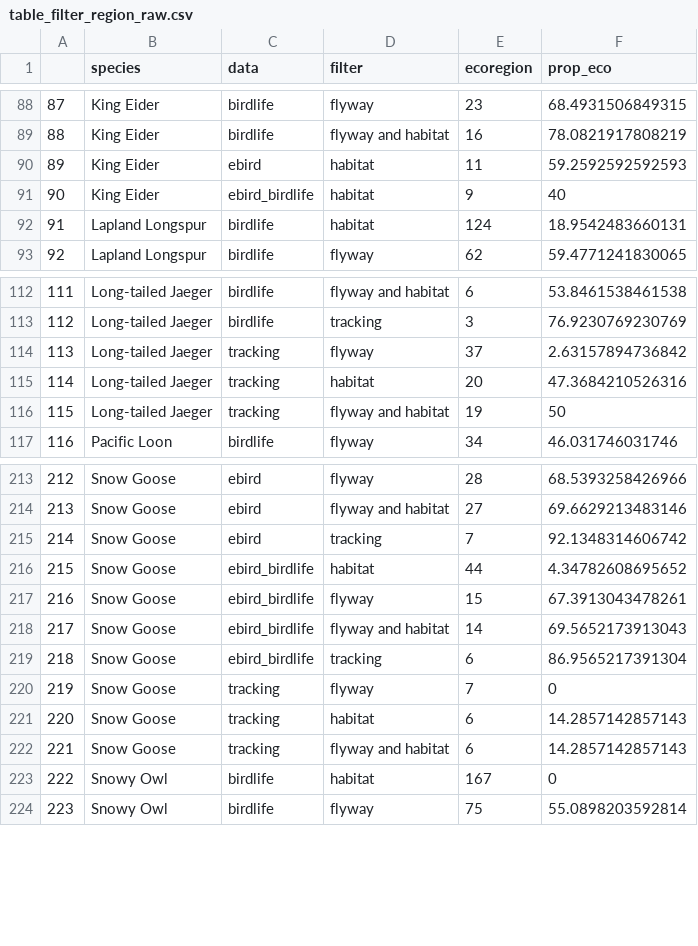
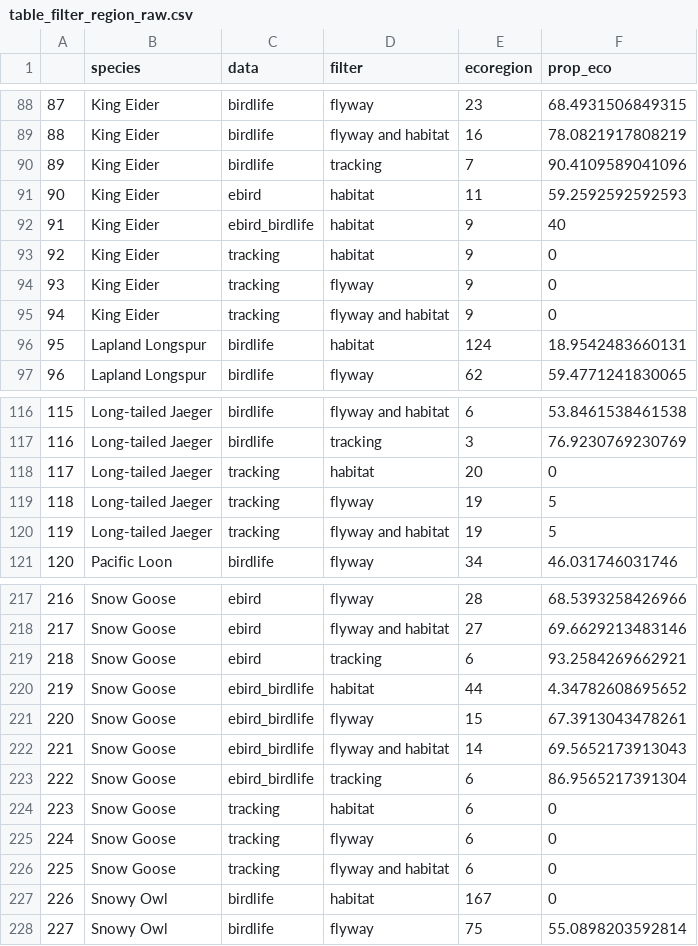
Before and after one commit to Louis-Moisan/Community_Migration_Networks, a CSV file: data/table_filter_region_raw.csv, drawn as a sheet; only a part is shown, gaps mark what is left out; removed rows and columns are numbered as before the commit, all else as after; the diff names each change by its address in the sheet, - before the commit and + after, or states it on an @@ line.

```diff
--- a/data/table_filter_region_raw.csv
+++ b/data/table_filter_region_raw.csv
+row 90: 89 | King Eider | birdlife | tracking | 7 | 90.4109589041096
@@ column A renumbered from row 91 down @@
+row 93: 92 | King Eider | tracking | habitat | 9 | 0
+row 94: 93 | King Eider | tracking | flyway | 9 | 0
+row 95: 94 | King Eider | tracking | flyway and habitat | 9 | 0
-row 114: 113 | Long-tailed Jaeger | tracking | flyway | 37 | 2.63157894736842
-F118 (prop_eco): 47.3684210526316
+F118 (prop_eco): 0
+row 119: 118 | Long-tailed Jaeger | tracking | flyway | 19 | 5
-F120 (prop_eco): 50
+F120 (prop_eco): 5
-E219 (ecoregion): 7
+E219 (ecoregion): 6
-F219 (prop_eco): 92.1348314606742
+F219 (prop_eco): 93.2584269662921
-D224 (filter): flyway
+D224 (filter): habitat
-E224 (ecoregion): 7
+E224 (ecoregion): 6
-D225 (filter): habitat
+D225 (filter): flyway
-F225:F226 (prop_eco): 14.2857142857143
+F225:F226 (prop_eco): 0
```
Also changed, not shown: data/adjency_matrix/birdlife_eco.track.csv, data/adjency_matrix/optimal_eco.csv, 55 other files.
